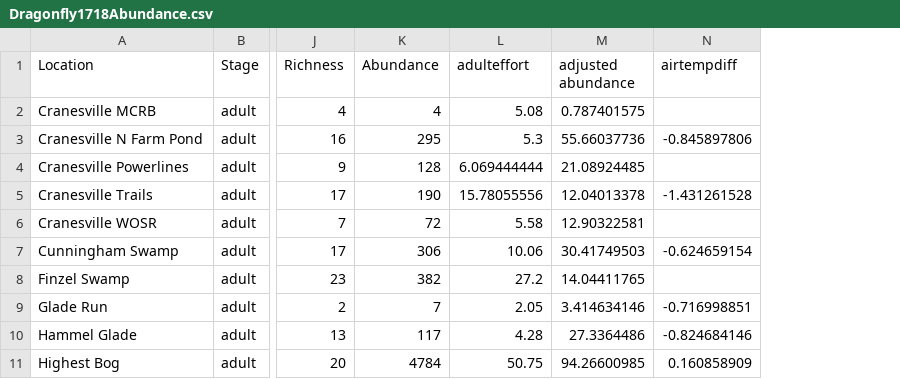
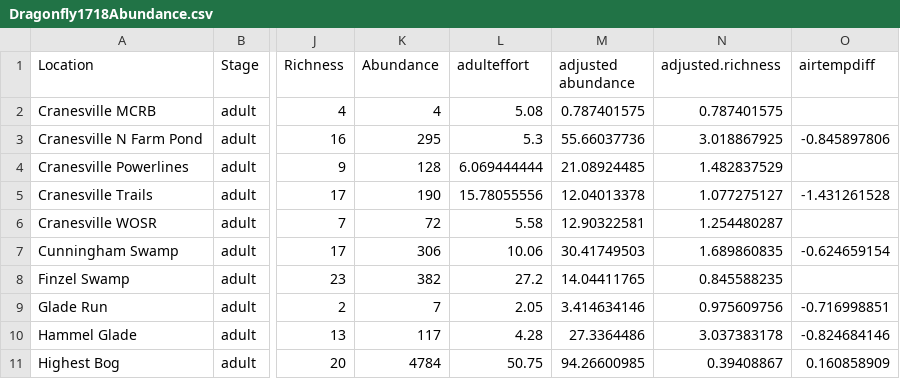
Before and after one commit to bpliberto/caphistory, a CSV file: Dragonfly1718Abundance.csv, drawn as a sheet; only a part is shown, gaps mark what is left out; the diff names each change by its address in the sheet, - before the commit and + after, or states it on an @@ line.

Commit message:
for the scatter plots i just calculated richness and abundance per effort in the spreadsheet because i am too stupid to know how to do it in r

```diff
--- a/Dragonfly1718Abundance.csv
+++ b/Dragonfly1718Abundance.csv
+column N (adjusted.richness), rows 2-11: 0.787401575 | 3.018867925 | 1.482837529 | 1.077275127 | 1.254480287 | 1.689860835 | 0.845588235 | 0.975609756 | 3.037383178 | 0.39408867
```
Also changed, not shown: NymphAbund2018.csv.
